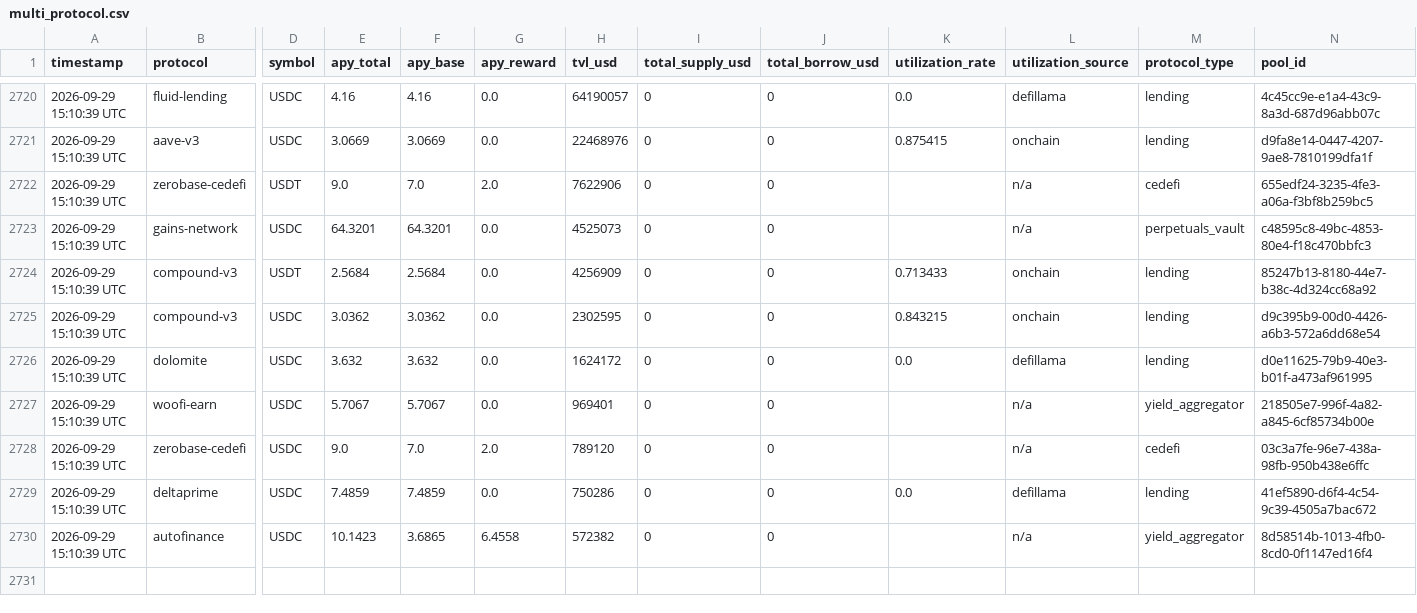
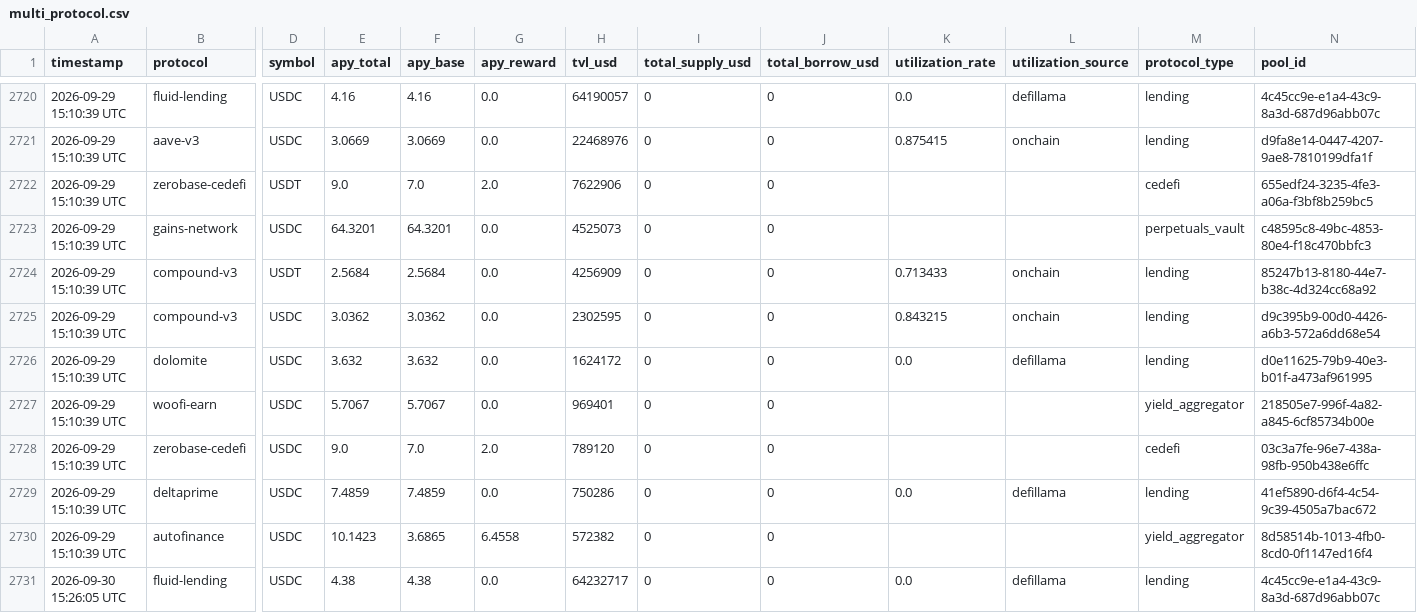
Before and after one commit to m-marcolazzeri/defi-monitor, a CSV file: data/multi_protocol.csv, drawn as a sheet; only a part is shown, gaps mark what is left out; rows hold the shown columns only; the diff covers the shown part only; the diff names each change by its address in the sheet, - before the commit and + after, or states it on an @@ line.

```diff
--- a/data/multi_protocol.csv
+++ b/data/multi_protocol.csv
-L2722:L2723 (utilization_source): n/a
+L2722:L2723 (utilization_source): (empty)
-L2727:L2728 (utilization_source): n/a
+L2727:L2728 (utilization_source): (empty)
-L2730 (utilization_source): n/a
+L2730 (utilization_source): (empty)
+row 2731: 2026-09-30 15:26:05 UTC | fluid-lending | USDC | 4.38 | 4.38 | 0.0 | 64232717 | 0 | 0 | 0.0 | defillama | lending | 4c45cc9e-e1a4-43c9-8a3d-687d96abb07c
```
Also changed, not shown: 10 added rows elsewhere in this file, data/anomalies.csv, data/rebalancing_recommendations.csv, 1 other file.
